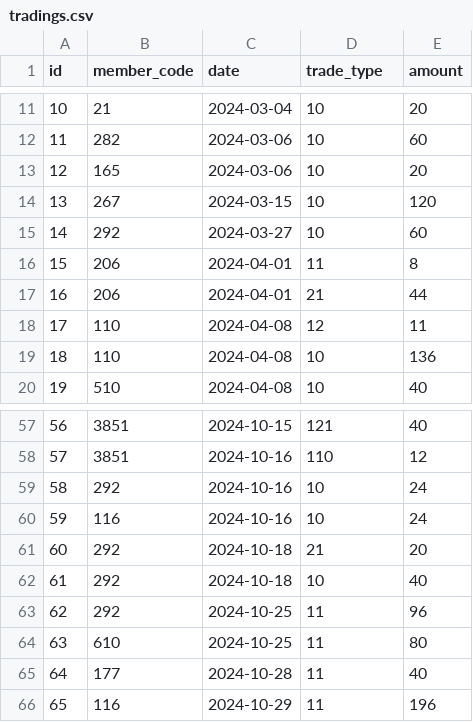
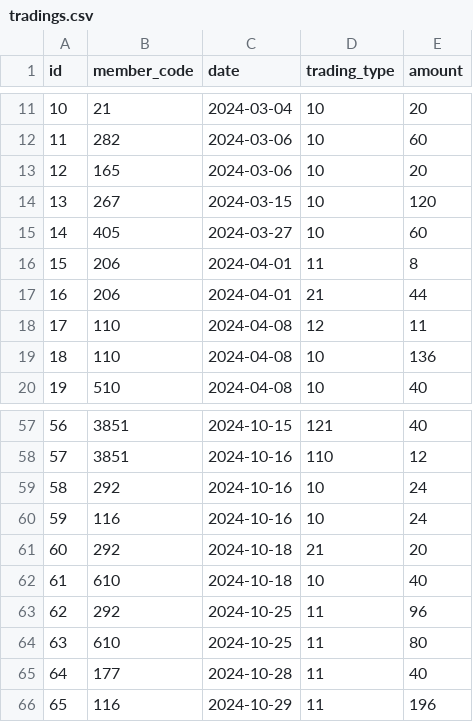
Before and after one commit to skarubos/itemadmin, a CSV file: database/seeders/tradings.csv, drawn as a sheet; only a part is shown, gaps mark what is left out; the diff names each change by its address in the sheet, - before the commit and + after, or states it on an @@ line.

```diff
--- a/database/seeders/tradings.csv
+++ b/database/seeders/tradings.csv
-D1: trade_type
+D1: trading_type
-B15 (member_code): 292
+B15 (member_code): 405
-B62 (member_code): 292
+B62 (member_code): 610
```
Also changed, not shown: 10 other files.
